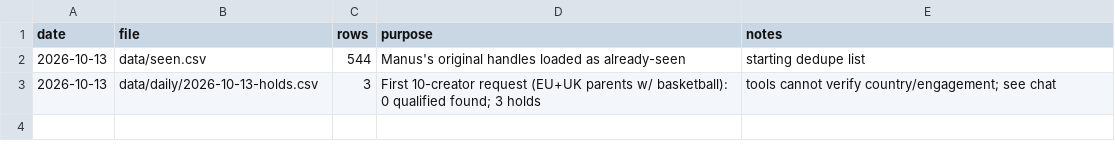
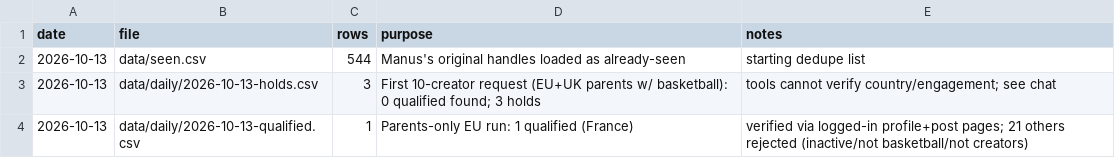
Before and after one commit to dyavolx/claude-code, a CSV file: influencer-os/data/delivered.csv, drawn as a sheet; the diff names each change by its address in the sheet, - before the commit and + after, or states it on an @@ line.

```diff
--- a/influencer-os/data/delivered.csv
+++ b/influencer-os/data/delivered.csv
+row 4: 2026-10-13 | data/daily/2026-10-13-qualified.csv | 1 | Parents-only EU run: 1 qualified (France) | verified via logged-in profile+post pages; 21 others rejected (inactive/not basketball/not creators)
```
Also changed, not shown: influencer-os/data/seen.csv, 2 other files.
